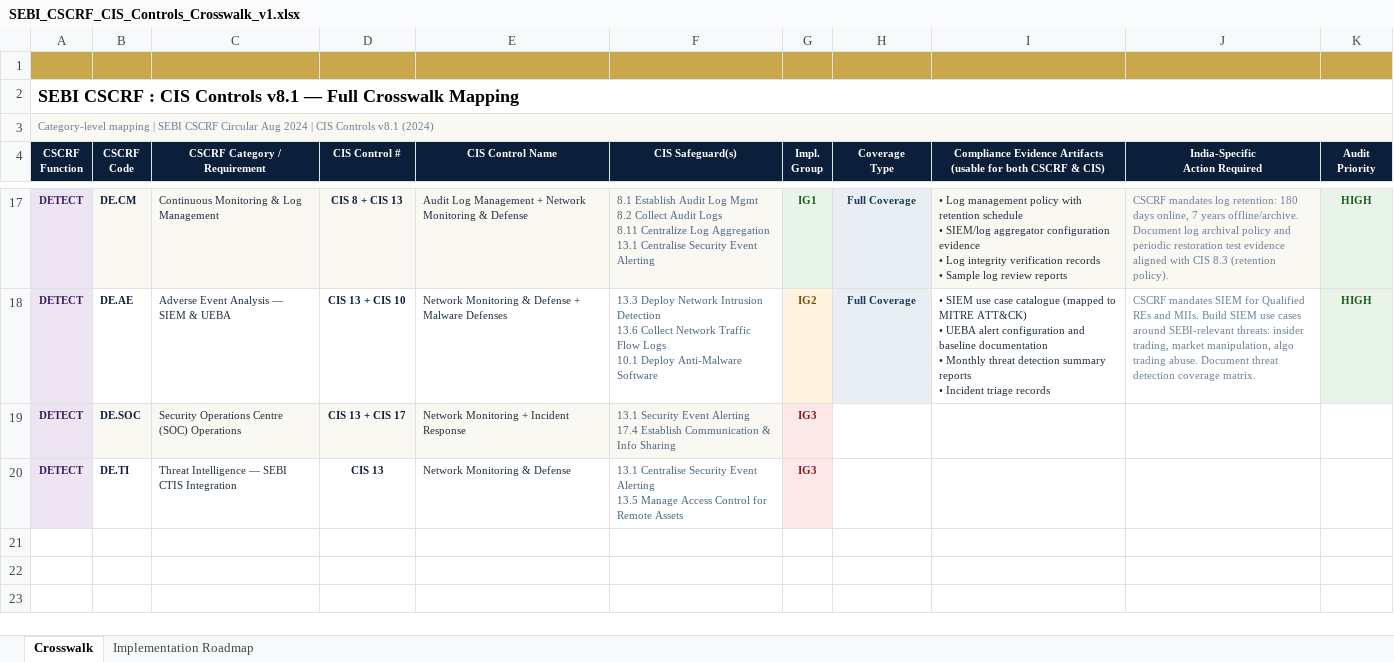
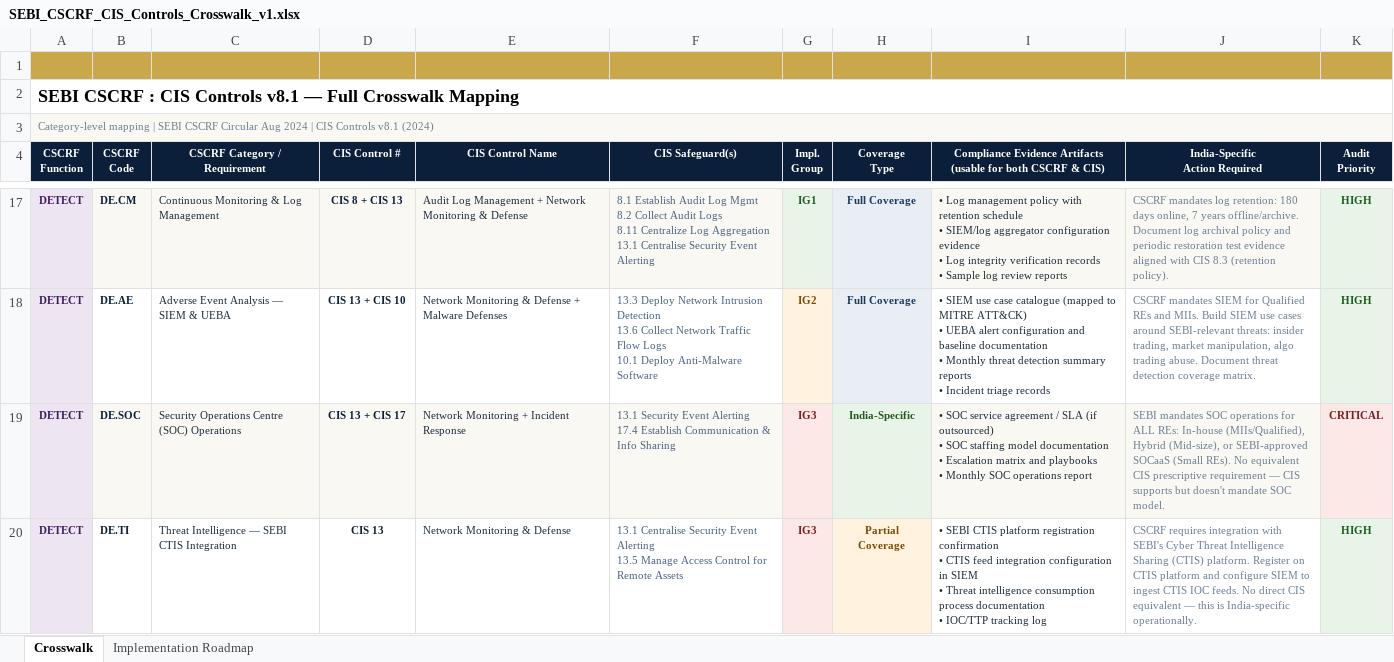
Before and after one commit to Phishblockr/CSCRF, an Excel workbook: SEBI_CSCRF_CIS_Controls_Crosswalk_v1.xlsx, sheet Crosswalk, drawn as a sheet; only a part is shown, gaps mark what is left out; values as stored, in another font and other column widths than the file's, no borders; ↵ is a line break in a cell; the diff names each change by its address in the sheet, - before the commit and + after, or states it on an @@ line.

Commit message:
Added Assurance/Validation for Detect Function: SOC & Threat Intelligence requirements (DE.SOC & DE.TI)

```diff
--- a/SEBI_CSCRF_CIS_Controls_Crosswalk_v1.xlsx (sheet Crosswalk)
+++ b/SEBI_CSCRF_CIS_Controls_Crosswalk_v1.xlsx (sheet Crosswalk)
-H19 (Coverage Type): (empty)
+H19 (Coverage Type): India-Specific
-H19 fill: none
+H19 fill: #E8F4E8
-I19: (empty)
+I19: • SOC service agreement / SLA (if outsourced) ↵ • SOC staffing model documentation ↵ • Escalation matrix and playbooks ↵ • Monthly SOC operations report
-I19:J19 fill: none
+I19:J19 fill: #FAF8F3
-J19 (India-Specific Action Required): (empty)
+J19 (India-Specific Action Required): SEBI mandates SOC operations for ALL REs: In-house (MIIs/Qualified), Hybrid (Mid-size), or SEBI-approved SOCaaS (Small REs). No equivalent CIS prescriptive requirement — CIS supports but doesn't mandate SOC model.
-K19 (Audit Priority): (empty)
+K19 (Audit Priority): CRITICAL
-K19 fill: none
+K19 fill: #FDE8E8
-H20 (Coverage Type): (empty)
+H20 (Coverage Type): Partial Coverage
-H20 fill: none
+H20 fill: #FFF3E0
-I20: (empty)
+I20: • SEBI CTIS platform registration confirmation ↵ • CTIS feed integration configuration in SIEM ↵ • Threat intelligence consumption process documentation ↵ • IOC/TTP tracking log
-J20 (India-Specific Action Required): (empty)
+J20 (India-Specific Action Required): CSCRF requires integration with SEBI's Cyber Threat Intelligence Sharing (CTIS) platform. Register on CTIS platform and configure SIEM to ingest CTIS IOC feeds. No direct CIS equivalent — this is India-specific operationally.
-K20 (Audit Priority): (empty)
+K20 (Audit Priority): HIGH
-K20 fill: none
+K20 fill: #E8F4E8
```
